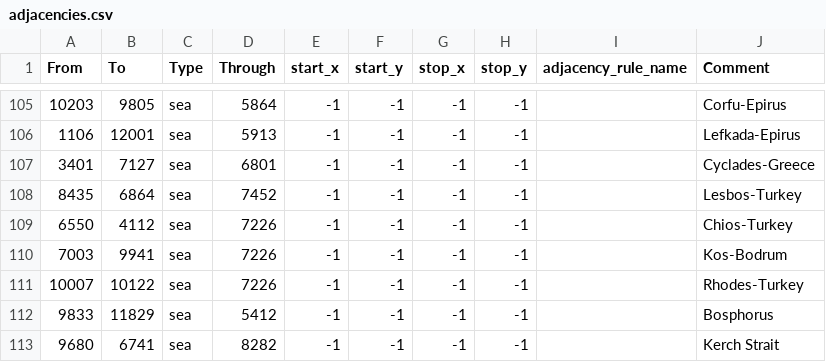
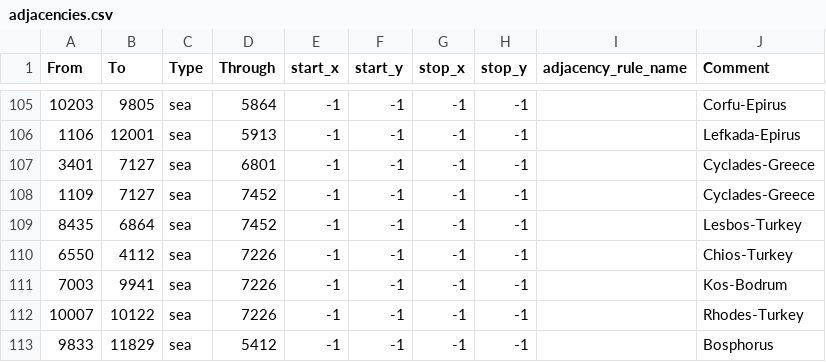
Before and after one commit to blacklikemilk/endsieg, a CSV file: map/adjacencies.csv, drawn as a sheet; only a part is shown, gaps mark what is left out; the shorter side is filled out with more unchanged rows.

Commit message:
Strait for Greece (athens)

```diff
--- a/map/adjacencies.csv
+++ b/map/adjacencies.csv
@@ -107,2 +107,3 @@ From;To;Type;Through;start_x;start_y;stop_x;stop_y;adjacency_rule_name;Comment
 3401;7127;sea;6801;-1;-1;-1;-1;;Cyclades-Greece
+1109;7127;sea;7452;-1;-1;-1;-1;;Cyclades-Greece
 8435;6864;sea;7452;-1;-1;-1;-1;;Lesbos-Turkey
```
Also changed, not shown: 1 other file.
